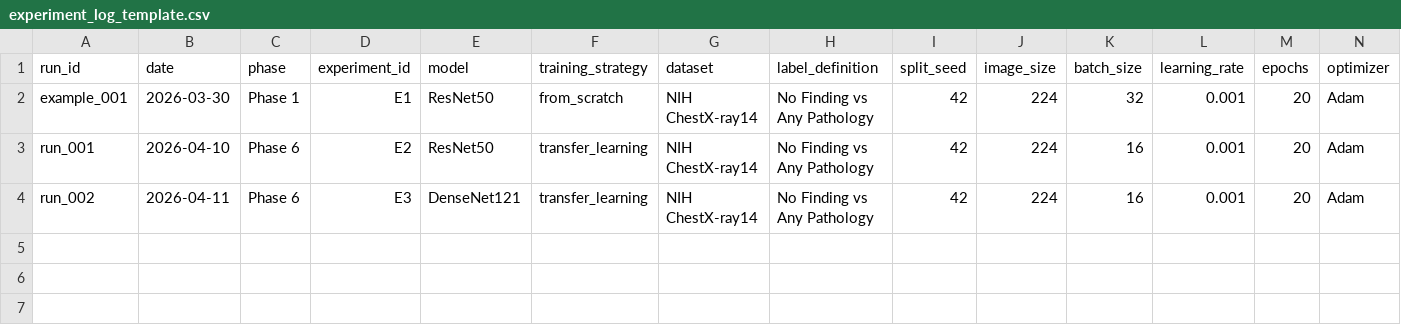
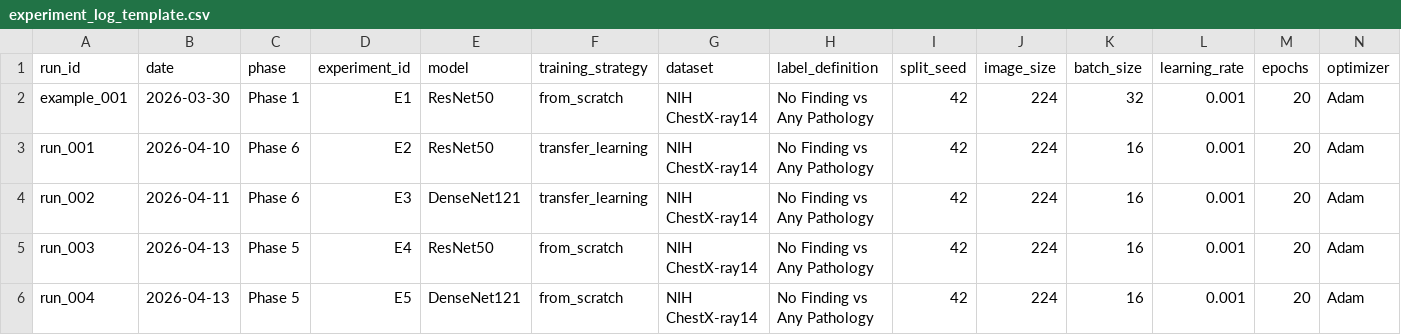
Before and after one commit to Liwenxuan1921/Capstone, a CSV file: outputs/logs/experiment_log_template.csv, drawn as a sheet; only a part is shown; rows hold the shown columns only; the diff names each change by its address in the sheet, - before the commit and + after, or states it on an @@ line.

Commit message:
Record scratch experiment results

```diff
--- a/outputs/logs/experiment_log_template.csv
+++ b/outputs/logs/experiment_log_template.csv
+row 5: run_003 | 2026-04-13 | Phase 5 | E4 | ResNet50 | from_scratch | NIH ChestX-ray14 | No Finding vs Any Pathology | 42 | 224 | 16 | 0.001 | 20 | Adam
+row 6: run_004 | 2026-04-13 | Phase 5 | E5 | DenseNet121 | from_scratch | NIH ChestX-ray14 | No Finding vs Any Pathology | 42 | 224 | 16 | 0.001 | 20 | Adam
```
Also changed, not shown: 2 other files.
